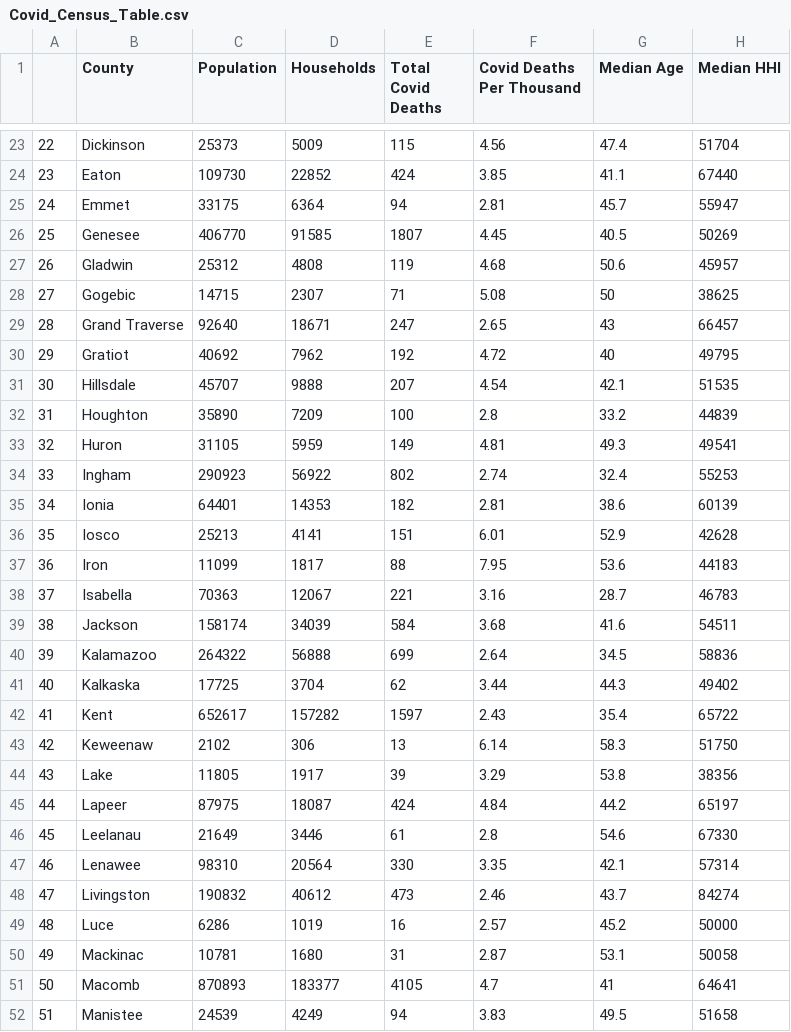
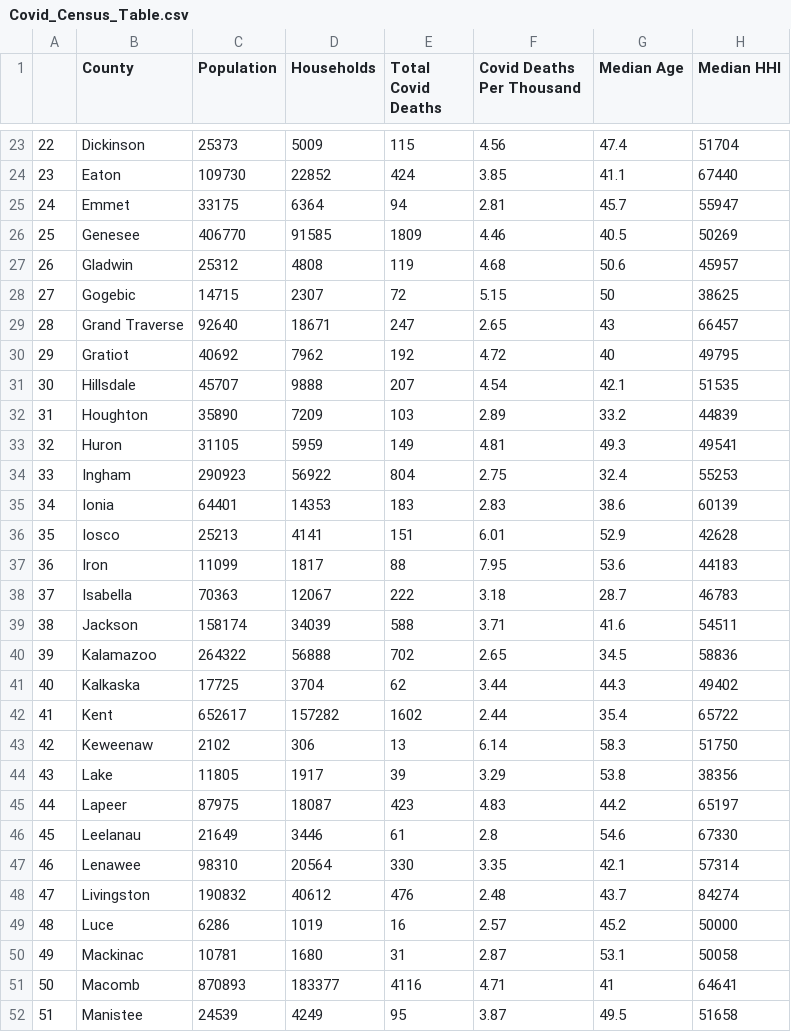
Before and after one commit to BrookemWalters/BrookemWalters-Portfolio, a CSV file: Stats 518 Final Project/Tables_Shiny/MIShiny/Covid_Census_Table.csv, drawn as a sheet; only a part is shown, gaps mark what is left out; the diff covers the shown part only; the diff names each change by its address in the sheet, - before the commit and + after, or states it on an @@ line.

```diff
--- a/Stats 518 Final Project/Tables_Shiny/MIShiny/Covid_Census_Table.csv
+++ b/Stats 518 Final Project/Tables_Shiny/MIShiny/Covid_Census_Table.csv
-E26 (Total Covid Deaths): 1807
+E26 (Total Covid Deaths): 1809
-F26 (Covid Deaths Per Thousand): 4.45
+F26 (Covid Deaths Per Thousand): 4.46
-E28 (Total Covid Deaths): 71
+E28 (Total Covid Deaths): 72
-F28 (Covid Deaths Per Thousand): 5.08
+F28 (Covid Deaths Per Thousand): 5.15
-E32 (Total Covid Deaths): 100
+E32 (Total Covid Deaths): 103
-F32 (Covid Deaths Per Thousand): 2.8
+F32 (Covid Deaths Per Thousand): 2.89
-E34 (Total Covid Deaths): 802
+E34 (Total Covid Deaths): 804
-F34 (Covid Deaths Per Thousand): 2.74
+F34 (Covid Deaths Per Thousand): 2.75
-E35 (Total Covid Deaths): 182
+E35 (Total Covid Deaths): 183
-F35 (Covid Deaths Per Thousand): 2.81
+F35 (Covid Deaths Per Thousand): 2.83
-E38 (Total Covid Deaths): 221
+E38 (Total Covid Deaths): 222
-F38 (Covid Deaths Per Thousand): 3.16
+F38 (Covid Deaths Per Thousand): 3.18
-E39 (Total Covid Deaths): 584
+E39 (Total Covid Deaths): 588
-F39 (Covid Deaths Per Thousand): 3.68
+F39 (Covid Deaths Per Thousand): 3.71
-E40 (Total Covid Deaths): 699
+E40 (Total Covid Deaths): 702
-F40 (Covid Deaths Per Thousand): 2.64
+F40 (Covid Deaths Per Thousand): 2.65
-E42 (Total Covid Deaths): 1597
+E42 (Total Covid Deaths): 1602
-F42 (Covid Deaths Per Thousand): 2.43
+F42 (Covid Deaths Per Thousand): 2.44
-E45 (Total Covid Deaths): 424
+E45 (Total Covid Deaths): 423
-F45 (Covid Deaths Per Thousand): 4.84
+F45 (Covid Deaths Per Thousand): 4.83
-E48 (Total Covid Deaths): 473
+E48 (Total Covid Deaths): 476
-F48 (Covid Deaths Per Thousand): 2.46
+F48 (Covid Deaths Per Thousand): 2.48
-E51 (Total Covid Deaths): 4105
+E51 (Total Covid Deaths): 4116
-F51 (Covid Deaths Per Thousand): 4.7
+F51 (Covid Deaths Per Thousand): 4.71
-E52 (Total Covid Deaths): 94
+E52 (Total Covid Deaths): 95
-F52 (Covid Deaths Per Thousand): 3.83
+F52 (Covid Deaths Per Thousand): 3.87
```
Also changed, not shown: 49 edited cells elsewhere in this file, Stats 518 Final Project/Bootstrapping/covid_census_bs.csv, Stats 518 Final Project/Tables_Shiny/MIShiny/covid_census_summary_stats.csv, 13 other files.
